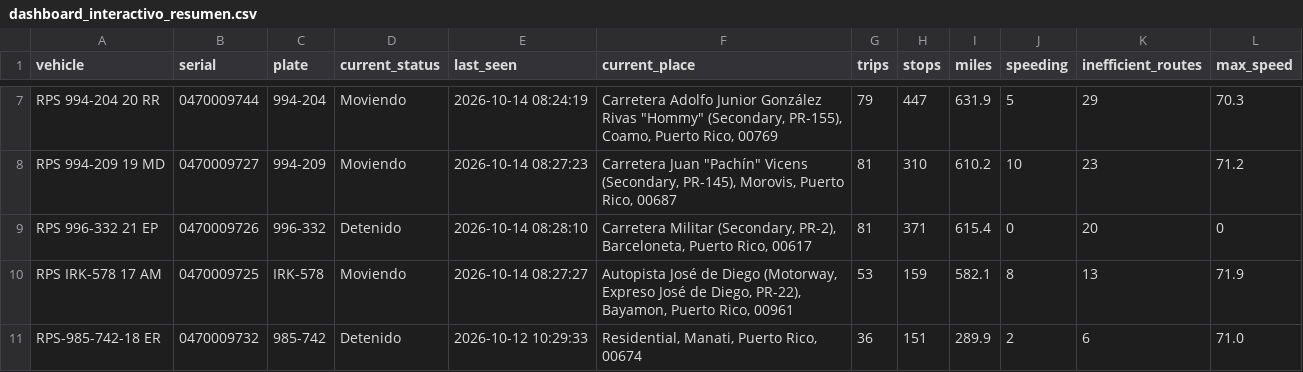
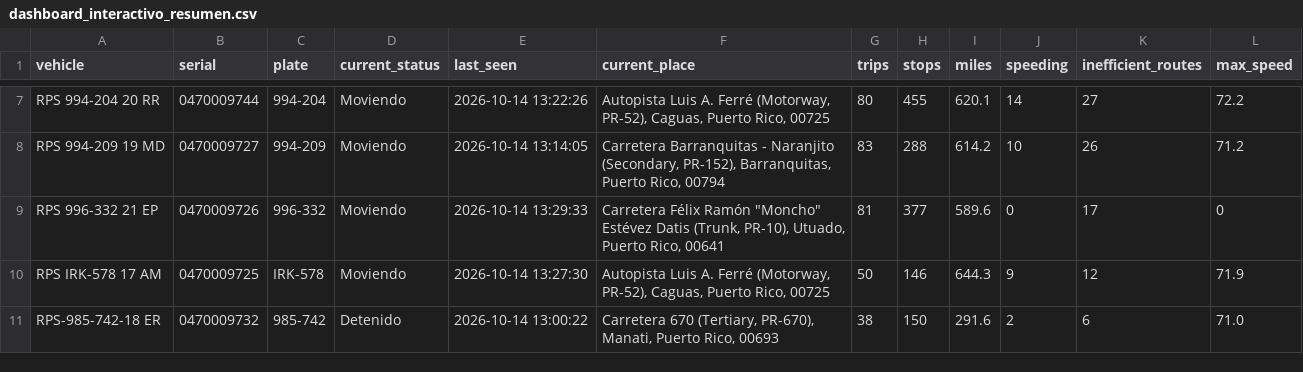
Before and after one commit to epac-hub/rps, a CSV file: dashboard_interactivo_resumen.csv, drawn as a sheet; only a part is shown, gaps mark what is left out; the diff covers the shown part only; the diff names each change by its address in the sheet, - before the commit and + after, or states it on an @@ line.

```diff
--- a/dashboard_interactivo_resumen.csv
+++ b/dashboard_interactivo_resumen.csv
-E7 (last_seen): 2026-10-14 08:24:19
+E7 (last_seen): 2026-10-14 13:22:26
-F7 (current_place): Carretera Adolfo Junior González Rivas "Hommy" (Secondary, PR-155), Coamo, Puerto Rico, 00769
+F7 (current_place): Autopista Luis A. Ferré (Motorway, PR-52), Caguas, Puerto Rico, 00725
-G7 (trips): 79
+G7 (trips): 80
-H7 (stops): 447
+H7 (stops): 455
-I7 (miles): 631.9
+I7 (miles): 620.1
-J7 (speeding): 5
+J7 (speeding): 14
-K7 (inefficient_routes): 29
+K7 (inefficient_routes): 27
-L7 (max_speed): 70.3
+L7 (max_speed): 72.2
-E8 (last_seen): 2026-10-14 08:27:23
+E8 (last_seen): 2026-10-14 13:14:05
-F8 (current_place): Carretera Juan "Pachín" Vicens (Secondary, PR-145), Morovis, Puerto Rico, 00687
+F8 (current_place): Carretera Barranquitas - Naranjito (Secondary, PR-152), Barranquitas, Puerto Rico, 00794
-G8 (trips): 81
+G8 (trips): 83
-H8 (stops): 310
+H8 (stops): 288
-I8 (miles): 610.2
+I8 (miles): 614.2
-K8 (inefficient_routes): 23
+K8 (inefficient_routes): 26
-D9 (current_status): Detenido
+D9 (current_status): Moviendo
-E9 (last_seen): 2026-10-14 08:28:10
+E9 (last_seen): 2026-10-14 13:29:33
-F9 (current_place): Carretera Militar (Secondary, PR-2), Barceloneta, Puerto Rico, 00617
+F9 (current_place): Carretera Félix Ramón "Moncho" Estévez Datis (Trunk, PR-10), Utuado, Puerto Rico, 00641
-H9 (stops): 371
+H9 (stops): 377
-I9 (miles): 615.4
+I9 (miles): 589.6
-K9 (inefficient_routes): 20
+K9 (inefficient_routes): 17
-E10 (last_seen): 2026-10-14 08:27:27
+E10 (last_seen): 2026-10-14 13:27:30
-F10 (current_place): Autopista José de Diego (Motorway, Expreso José de Diego, PR-22), Bayamon, Puerto Rico, 00961
+F10 (current_place): Autopista Luis A. Ferré (Motorway, PR-52), Caguas, Puerto Rico, 00725
-G10 (trips): 53
+G10 (trips): 50
-H10 (stops): 159
+H10 (stops): 146
-I10 (miles): 582.1
+I10 (miles): 644.3
-J10 (speeding): 8
+J10 (speeding): 9
-K10 (inefficient_routes): 13
+K10 (inefficient_routes): 12
-E11 (last_seen): 2026-10-12 10:29:33
+E11 (last_seen): 2026-10-14 13:00:22
-F11 (current_place): Residential, Manati, Puerto Rico, 00674
+F11 (current_place): Carretera 670 (Tertiary, PR-670), Manati, Puerto Rico, 00693
-G11 (trips): 36
+G11 (trips): 38
-H11 (stops): 151
+H11 (stops): 150
-I11 (miles): 289.9
+I11 (miles): 291.6
```
Also changed, not shown: 31 edited cells elsewhere in this file, dashboard_interactivo_rutas.csv, 2 other files.
